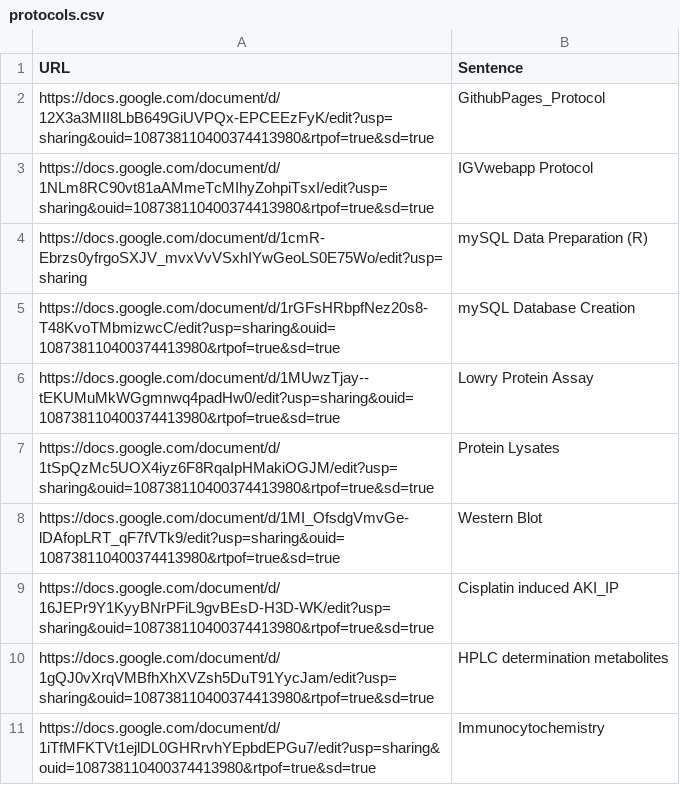
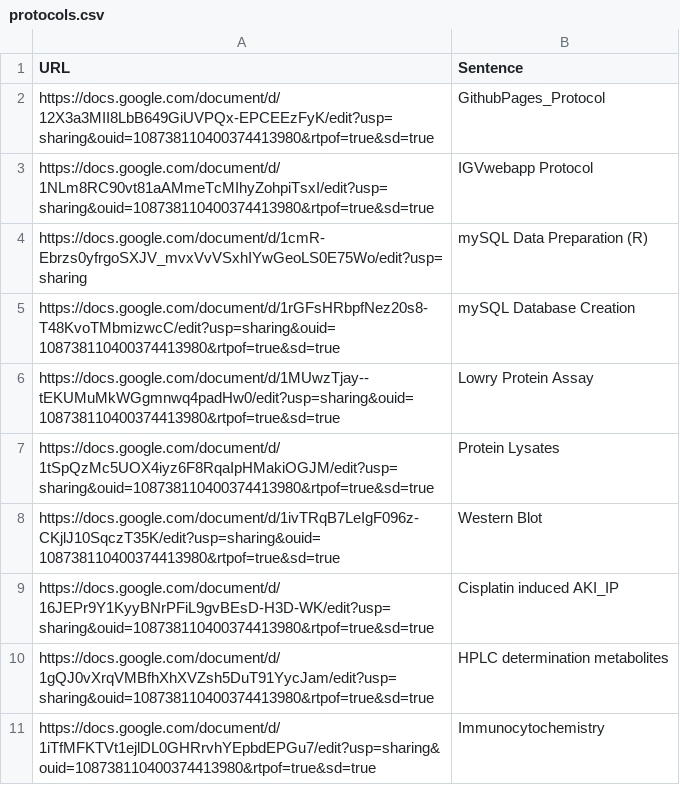
Before and after one commit to jmyslins/jmyslins.github.io, a CSV file: protocols.csv, drawn as a sheet; only a part is shown.

Commit message:
Update protocols.csv

```diff
--- a/protocols.csv
+++ b/protocols.csv
@@ -7,3 +7,3 @@ https://docs.google.com/document/d/1MUwzTjay--tEKUMuMkWGgmnwq4padHw0/edit?usp=sh
 https://docs.google.com/document/d/1tSpQzMc5UOX4iyz6F8RqaIpHMakiOGJM/edit?usp=sharing&ouid=108738110400374413980&rtpof=true&sd=true,Protein Lysates
-https://docs.google.com/document/d/1MI_OfsdgVmvGe-lDAfopLRT_qF7fVTk9/edit?usp=sharing&ouid=108738110400374413980&rtpof=true&sd=true,Western Blot
+https://docs.google.com/document/d/1ivTRqB7LeIgF096z-CKjlJ10SqczT35K/edit?usp=sharing&ouid=108738110400374413980&rtpof=true&sd=true,Western Blot
 https://docs.google.com/document/d/16JEPr9Y1KyyBNrPFiL9gvBEsD-H3D-WK/edit?usp=sharing&ouid=108738110400374413980&rtpof=true&sd=true,Cisplatin induced AKI_IP
```
